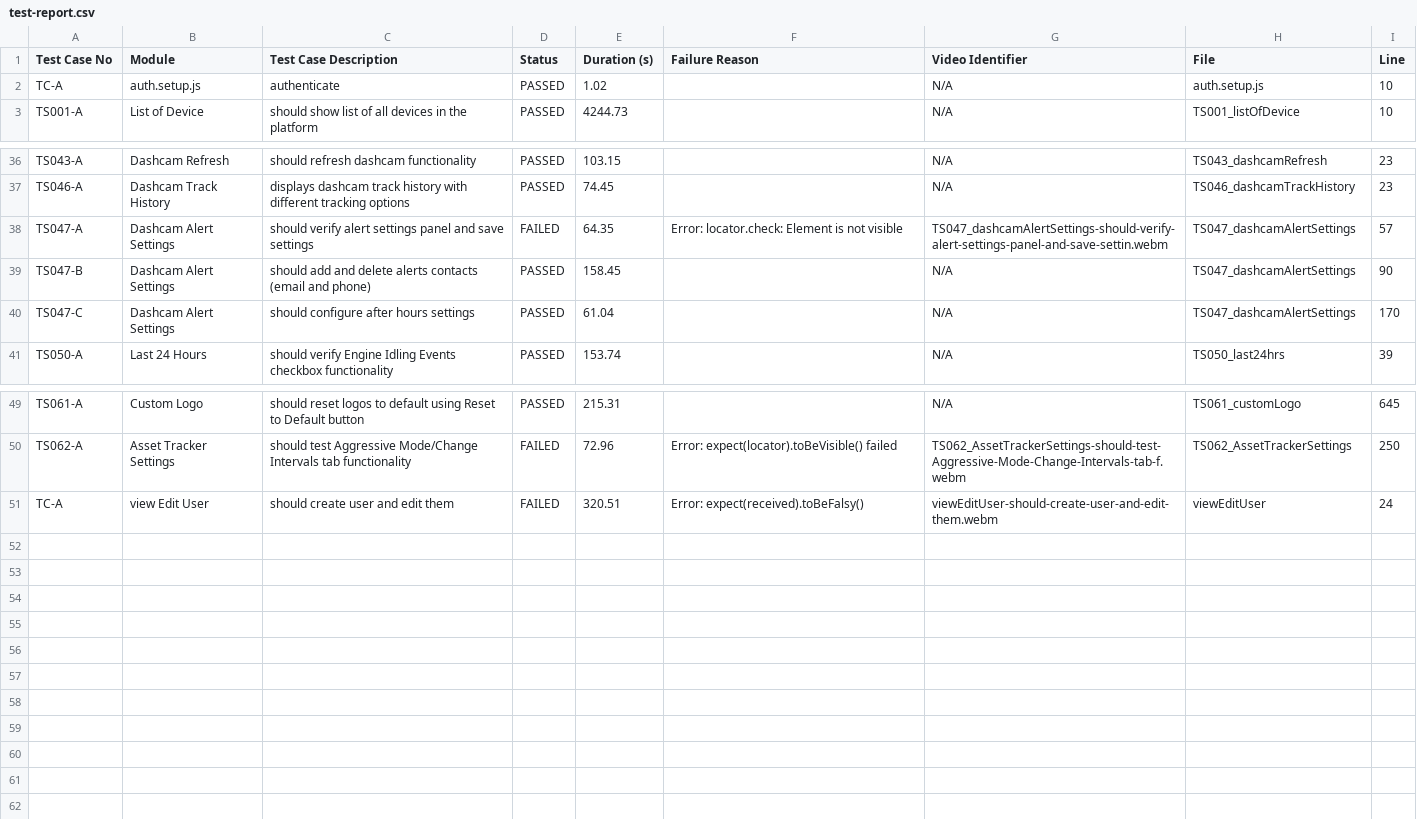
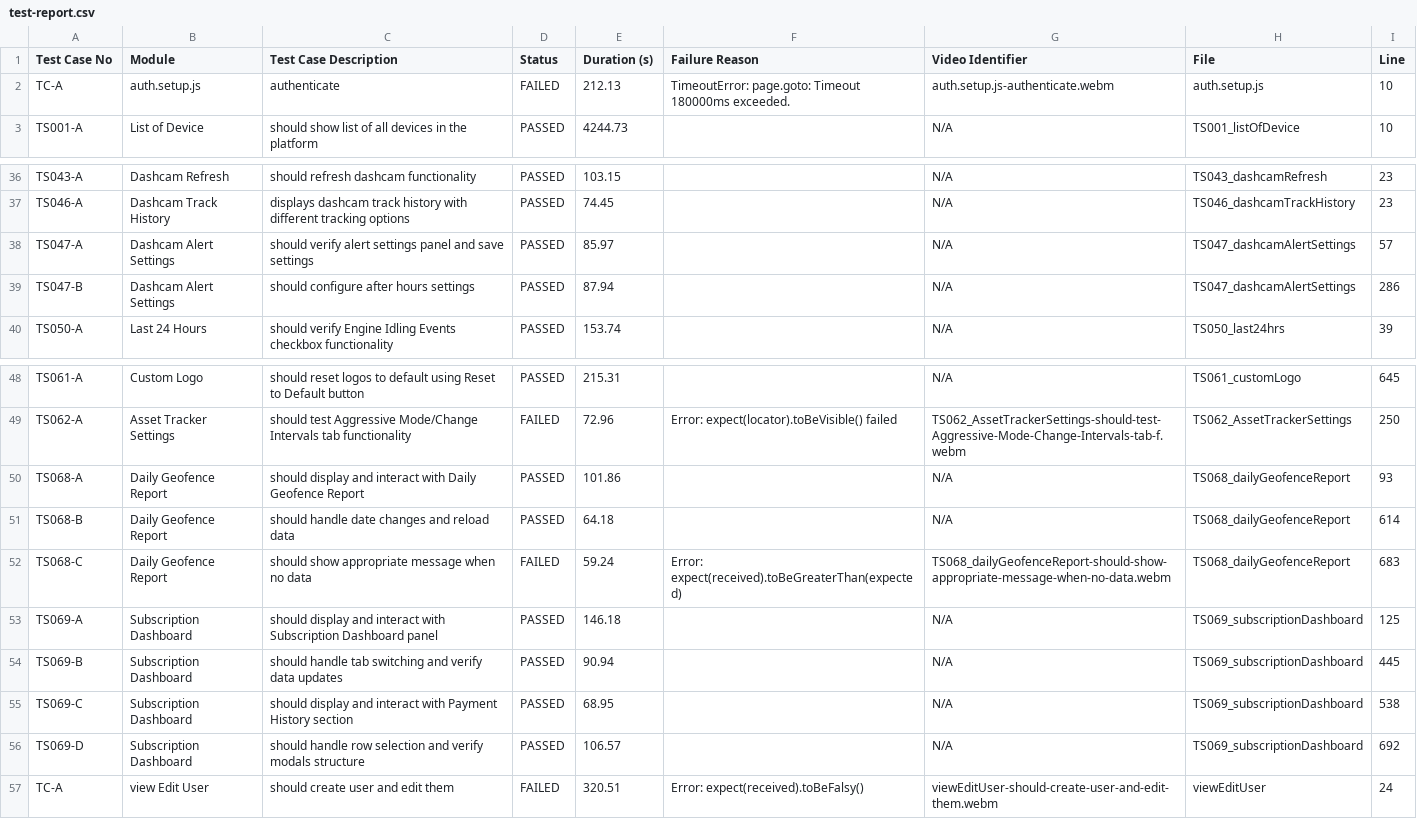
Before and after one commit to debjyotiOfficial/commonTemplate_Playwright_1, a CSV file: test-reports/custom/test-report.csv, drawn as a sheet; only a part is shown, gaps mark what is left out.

```diff
--- a/test-reports/custom/test-report.csv
+++ b/test-reports/custom/test-report.csv
@@ -1,3 +1,3 @@
 Test Case No,Module,Test Case Description,Status,Duration (s),Failure Reason,Video Identifier,File,Line
-TC-A,"auth.setup.js","authenticate",PASSED,1.02,"",N/A,auth.setup.js,10
+TC-A,"auth.setup.js","authenticate",FAILED,212.13,"TimeoutError: page.goto: Timeout 180000ms exceeded.",auth.setup.js-authenticate.webm,auth.setup.js,10
 TS001-A,"List of Device","should show list of all devices in the platform",PASSED,4244.73,"",N/A,TS001_listOfDevice,10
@@ -37,5 +37,4 @@ TS043-A,"Dashcam Refresh","should refresh dashcam functionality",PASSED,103.15,"
 TS046-A,"Dashcam Track History","displays dashcam track history with different tracking options",PASSED,74.45,"",N/A,TS046_dashcamTrackHistory,23
-TS047-A,"Dashcam Alert Settings","should verify alert settings panel and save settings",FAILED,64.35,"Error: locator.check: Element is not visible",TS047_dashcamAlertSettings-should-verify-alert-settings-panel-and-save-settin.webm,TS047_dashcamAlertSettings,57
-TS047-B,"Dashcam Alert Settings","should add and delete alerts contacts (email and phone)",PASSED,158.45,"",N/A,TS047_dashcamAlertSettings,90
-TS047-C,"Dashcam Alert Settings","should configure after hours settings",PASSED,61.04,"",N/A,TS047_dashcamAlertSettings,170
+TS047-A,"Dashcam Alert Settings","should verify alert settings panel and save settings",PASSED,85.97,"",N/A,TS047_dashcamAlertSettings,57
+TS047-B,"Dashcam Alert Settings","should configure after hours settings",PASSED,87.94,"",N/A,TS047_dashcamAlertSettings,286
 TS050-A,"Last 24 Hours","should verify Engine Idling Events checkbox functionality",PASSED,153.74,"",N/A,TS050_last24hrs,39
@@ -50,2 +49,9 @@ TS061-A,"Custom Logo","should reset logos to default using Reset to Default butt
 TS062-A,"Asset Tracker Settings","should test Aggressive Mode/Change Intervals tab functionality",FAILED,72.96,"Error: expect(locator).toBeVisible() failed",TS062_AssetTrackerSettings-should-test-Aggressive-Mode-Change-Intervals-tab-f.webm,TS062_AssetTrackerSettings,250
+TS068-A,"Daily Geofence Report","should display and interact with Daily Geofence Report",PASSED,101.86,"",N/A,TS068_dailyGeofenceReport,93
+TS068-B,"Daily Geofence Report","should handle date changes and reload data",PASSED,64.18,"",N/A,TS068_dailyGeofenceReport,614
+TS068-C,"Daily Geofence Report","should show appropriate message when no data",FAILED,59.24,"Error: expect(received).toBeGreaterThan(expected)",TS068_dailyGeofenceReport-should-show-appropriate-message-when-no-data.webm,TS068_dailyGeofenceReport,683
+TS069-A,"Subscription Dashboard","should display and interact with Subscription Dashboard panel",PASSED,146.18,"",N/A,TS069_subscriptionDashboard,125
+TS069-B,"Subscription Dashboard","should handle tab switching and verify data updates",PASSED,90.94,"",N/A,TS069_subscriptionDashboard,445
+TS069-C,"Subscription Dashboard","should display and interact with Payment History section",PASSED,68.95,"",N/A,TS069_subscriptionDashboard,538
+TS069-D,"Subscription Dashboard","should handle row selection and verify modals structure",PASSED,106.57,"",N/A,TS069_subscriptionDashboard,692
 TC-A,"view Edit User","should create user and edit them",FAILED,320.51,"Error: expect(received).toBeFalsy()",viewEditUser-should-create-user-and-edit-them.webm,viewEditUser,24
```
Also changed, not shown: test-reports/custom/dashcamAlertSettings/test-report.csv, 31 other files.
